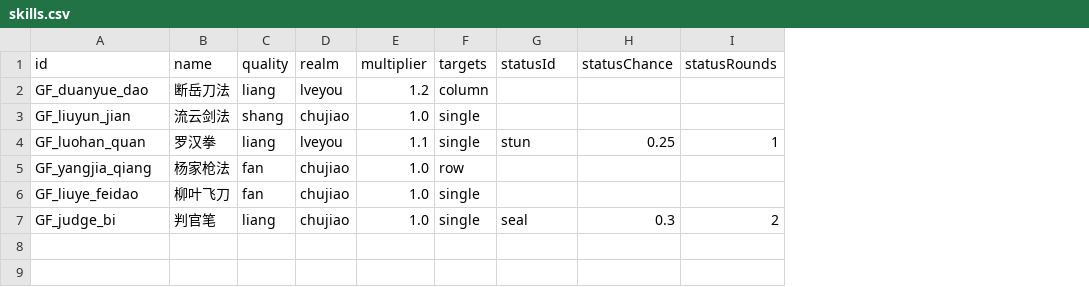
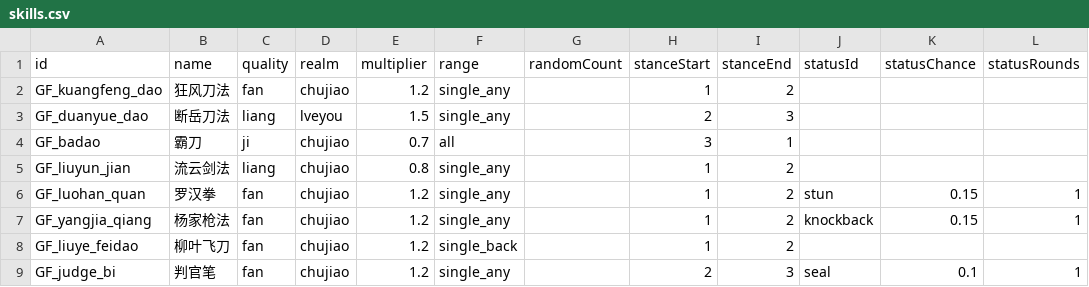
Before and after one commit to 1525261116/game-dev, a CSV file: jianghu-game/data/tables/skills.csv, drawn as a sheet; removed rows and columns are numbered as before the commit, all else as after; the diff names each change by its address in the sheet, - before the commit and + after, or states it on an @@ line.

```diff
--- a/jianghu-game/data/tables/skills.csv
+++ b/jianghu-game/data/tables/skills.csv
-column F (targets), rows 2-7: column | single | single | row | single | single
+column F (range), row 3: single_any; rows 5-9: single_any | single_any | single_any | single_back | single_any
+column G (randomCount), empty
+column H (stanceStart), row 3: 2; rows 5-9: 1 | 1 | 1 | 1 | 2
+column I (stanceEnd), row 3: 3; rows 5-9: 2 | 2 | 2 | 2 | 3
+row 2: GF_kuangfeng_dao | 狂风刀法 | fan | chujiao | 1.2 | single_any |  | 1 | 2
-E3 (multiplier): 1.2
+E3 (multiplier): 1.5
+row 4: GF_badao | 霸刀 | ji | chujiao | 0.7 | all |  | 3 | 1
-C5 (quality): shang
+C5 (quality): liang
-E5 (multiplier): 1.0
+E5 (multiplier): 0.8
-C6 (quality): liang
+C6 (quality): fan
-D6 (realm): lveyou
+D6 (realm): chujiao
-E6 (multiplier): 1.1
+E6 (multiplier): 1.2
-K6 (statusChance): 0.25
+K6 (statusChance): 0.15
-E7:E9 (multiplier): 1.0
+E7:E9 (multiplier): 1.2
-J7 (statusId): (empty)
+J7 (statusId): knockback
-K7 (statusChance): (empty)
+K7 (statusChance): 0.15
-L7 (statusRounds): (empty)
+L7 (statusRounds): 1
-C9 (quality): liang
+C9 (quality): fan
-K9 (statusChance): 0.3
+K9 (statusChance): 0.1
-L9 (statusRounds): 2
+L9 (statusRounds): 1
```
Also changed, not shown: jianghu-game/data/tables/units.csv, 20 other files.
